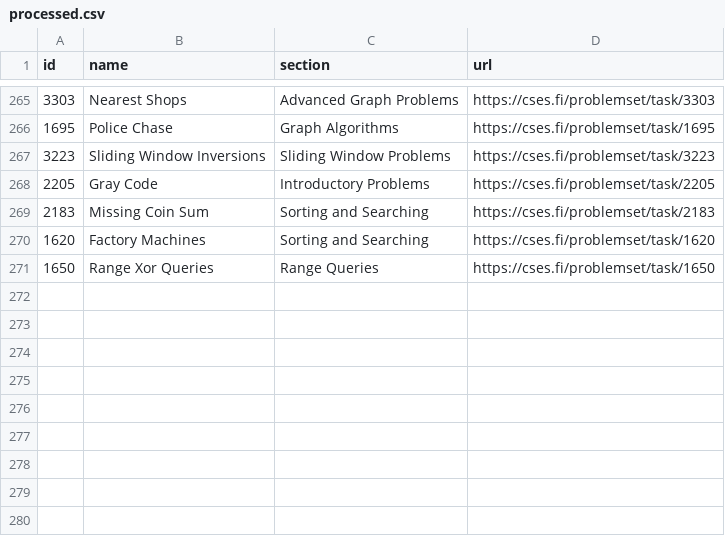
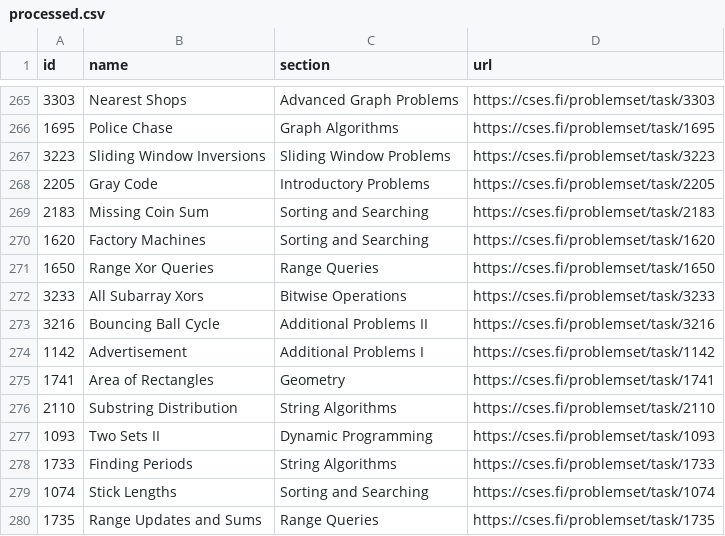
Before and after one commit to NaimSS/cses-weekly-problems, a CSV file: processed.csv, drawn as a sheet; only a part is shown, gaps mark what is left out; the diff names each change by its address in the sheet, - before the commit and + after, or states it on an @@ line.

```diff
--- a/processed.csv
+++ b/processed.csv
+row 272: 3233 | All Subarray Xors | Bitwise Operations | https://cses.fi/problemset/task/3233
+row 273: 3216 | Bouncing Ball Cycle | Additional Problems II | https://cses.fi/problemset/task/3216
+row 274: 1142 | Advertisement | Additional Problems I | https://cses.fi/problemset/task/1142
+row 275: 1741 | Area of Rectangles | Geometry | https://cses.fi/problemset/task/1741
+row 276: 2110 | Substring Distribution | String Algorithms | https://cses.fi/problemset/task/2110
+row 277: 1093 | Two Sets II | Dynamic Programming | https://cses.fi/problemset/task/1093
+row 278: 1733 | Finding Periods | String Algorithms | https://cses.fi/problemset/task/1733
+row 279: 1074 | Stick Lengths | Sorting and Searching | https://cses.fi/problemset/task/1074
+row 280: 1735 | Range Updates and Sums | Range Queries | https://cses.fi/problemset/task/1735
```
Also changed, not shown: 5 other files.
